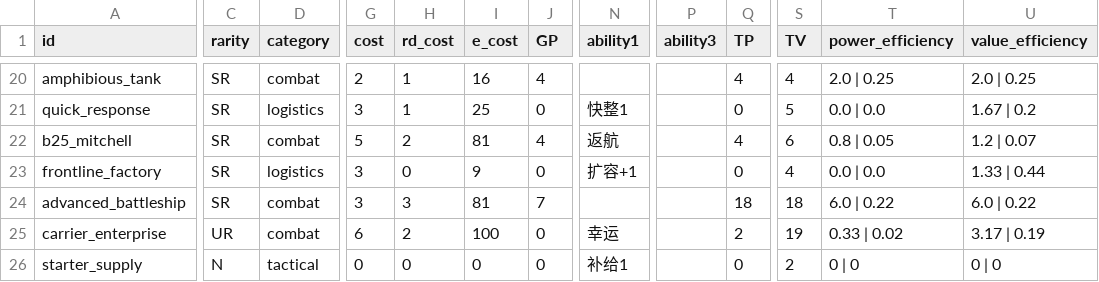
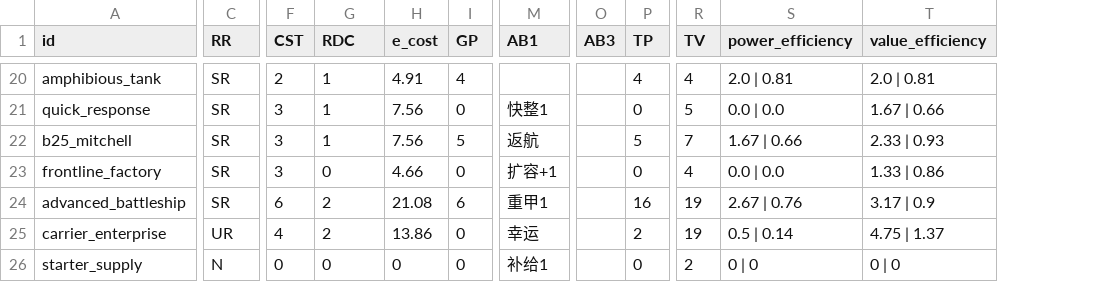
Before and after one commit to hzhcapricorn-glitch/pacific-war-game, a CSV file: card_stats.csv, drawn as a sheet; only a part is shown, gaps mark what is left out; removed rows and columns are numbered as before the commit, all else as after; the diff covers the shown part only; the diff names each change by its address in the sheet, - before the commit and + after, or states it on an @@ line.

```diff
--- a/card_stats.csv
+++ b/card_stats.csv
-column D (category), rows 20-26: combat | logistics | combat | logistics | combat | combat | tactical
-column P (ability3), empty
+column O (AB3), empty
-C1: rarity
+C1: RR
-F1: cost
+F1: CST
-G1: rd_cost
+G1: RDC
-M1: ability1
+M1: AB1
-H20 (e_cost): 16
+H20 (e_cost): 4.91
-S20 (power_efficiency): 2.0 | 0.25
+S20 (power_efficiency): 2.0 | 0.81
-T20 (value_efficiency): 2.0 | 0.25
+T20 (value_efficiency): 2.0 | 0.81
-H21 (e_cost): 25
+H21 (e_cost): 7.56
-T21 (value_efficiency): 1.67 | 0.2
+T21 (value_efficiency): 1.67 | 0.66
-F22 (CST): 5
+F22 (CST): 3
-G22 (RDC): 2
+G22 (RDC): 1
-H22 (e_cost): 81
+H22 (e_cost): 7.56
-I22 (GP): 4
+I22 (GP): 5
-P22 (TP): 4
+P22 (TP): 5
-R22 (TV): 6
+R22 (TV): 7
-S22 (power_efficiency): 0.8 | 0.05
+S22 (power_efficiency): 1.67 | 0.66
-T22 (value_efficiency): 1.2 | 0.07
+T22 (value_efficiency): 2.33 | 0.93
-H23 (e_cost): 9
+H23 (e_cost): 4.66
-T23 (value_efficiency): 1.33 | 0.44
+T23 (value_efficiency): 1.33 | 0.86
-F24 (CST): 3
+F24 (CST): 6
-G24 (RDC): 3
+G24 (RDC): 2
-H24 (e_cost): 81
+H24 (e_cost): 21.08
-I24 (GP): 7
+I24 (GP): 6
-M24 (AB1): (empty)
+M24 (AB1): 重甲1
-P24 (TP): 18
+P24 (TP): 16
-R24 (TV): 18
+R24 (TV): 19
-S24 (power_efficiency): 6.0 | 0.22
+S24 (power_efficiency): 2.67 | 0.76
-T24 (value_efficiency): 6.0 | 0.22
+T24 (value_efficiency): 3.17 | 0.9
-F25 (CST): 6
+F25 (CST): 4
-H25 (e_cost): 100
+H25 (e_cost): 13.86
-S25 (power_efficiency): 0.33 | 0.02
+S25 (power_efficiency): 0.5 | 0.14
-T25 (value_efficiency): 3.17 | 0.19
+T25 (value_efficiency): 4.75 | 1.37
```
Also changed, not shown: 1 added row, 1 removed row and 69 edited cells elsewhere in this file, 6 other files.
